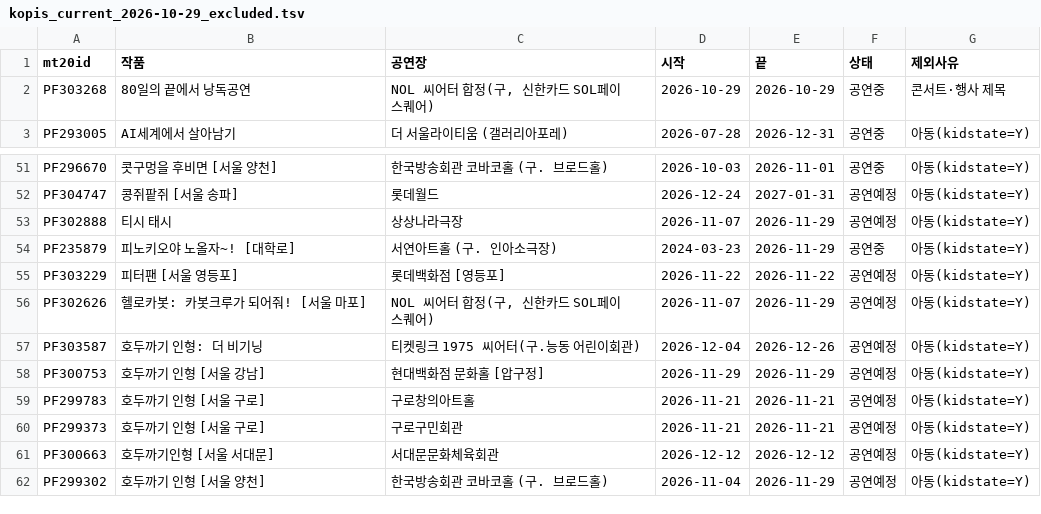
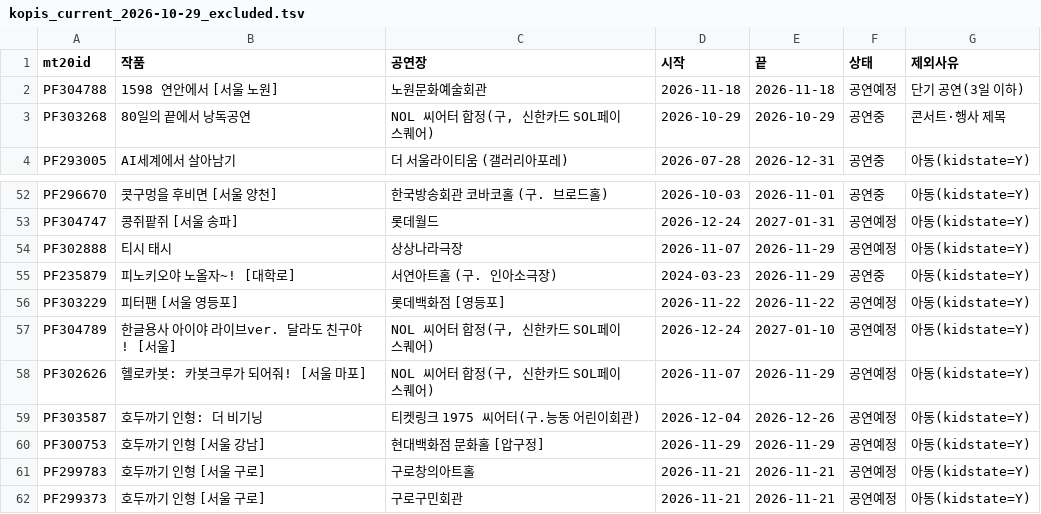
Before and after one commit to 2ma1995/pickle-src, a TSV file: data/kopis_current_2026-10-29_excluded.tsv, drawn as a sheet; only a part is shown, gaps mark what is left out; the shorter side is filled out with more unchanged rows.

```diff
--- a/data/kopis_current_2026-10-29_excluded.tsv
+++ b/data/kopis_current_2026-10-29_excluded.tsv
@@ -1,2 +1,3 @@
 mt20id	작품	공연장	시작	끝	상태	제외사유
+PF304788	1598 연안에서 [서울 노원]	노원문화예술회관	2026-11-18	2026-11-18	공연예정	단기 공연(3일 이하)
 PF303268	80일의 끝에서 낭독공연	NOL 씨어터 합정(구, 신한카드 SOL페이 스퀘어)	2026-10-29	2026-10-29	공연중	콘서트·행사 제목
@@ -55,2 +56,3 @@ PF235879	피노키오야 노올자~! [대학로]	서연아트홀 (구. 인아소
 PF303229	피터팬 [서울 영등포]	롯데백화점 [영등포]	2026-11-22	2026-11-22	공연예정	아동(kidstate=Y)
+PF304789	한글용사 아이야 라이브ver. 달라도 친구야! [서울]	NOL 씨어터 합정(구, 신한카드 SOL페이 스퀘어)	2026-12-24	2027-01-10	공연예정	아동(kidstate=Y)
 PF302626	헬로카봇: 카봇크루가 되어줘! [서울 마포]	NOL 씨어터 합정(구, 신한카드 SOL페이 스퀘어)	2026-11-07	2026-11-29	공연예정	아동(kidstate=Y)
```
